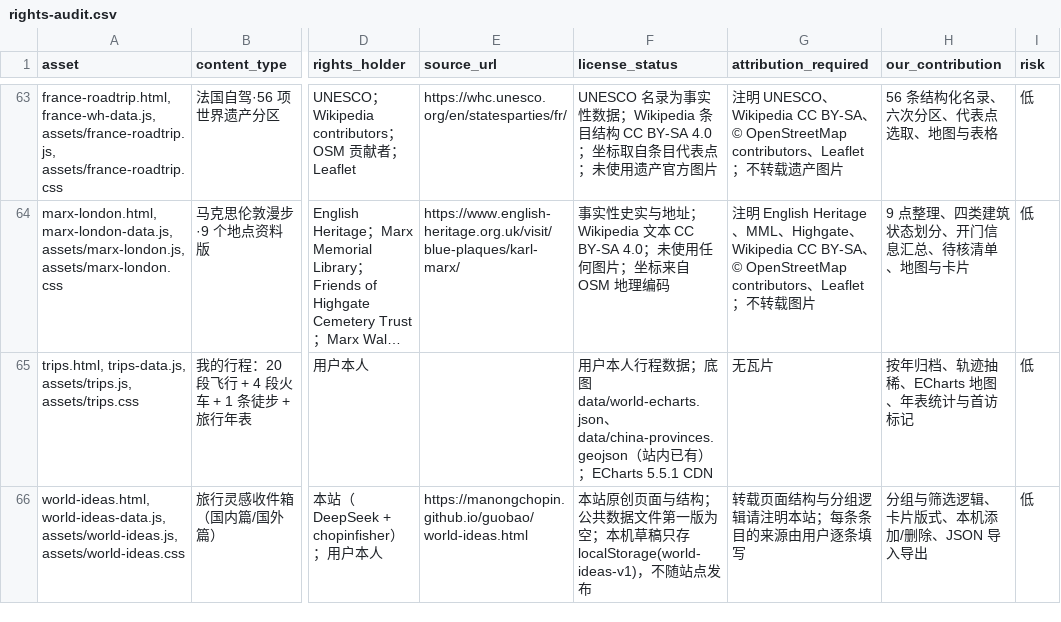
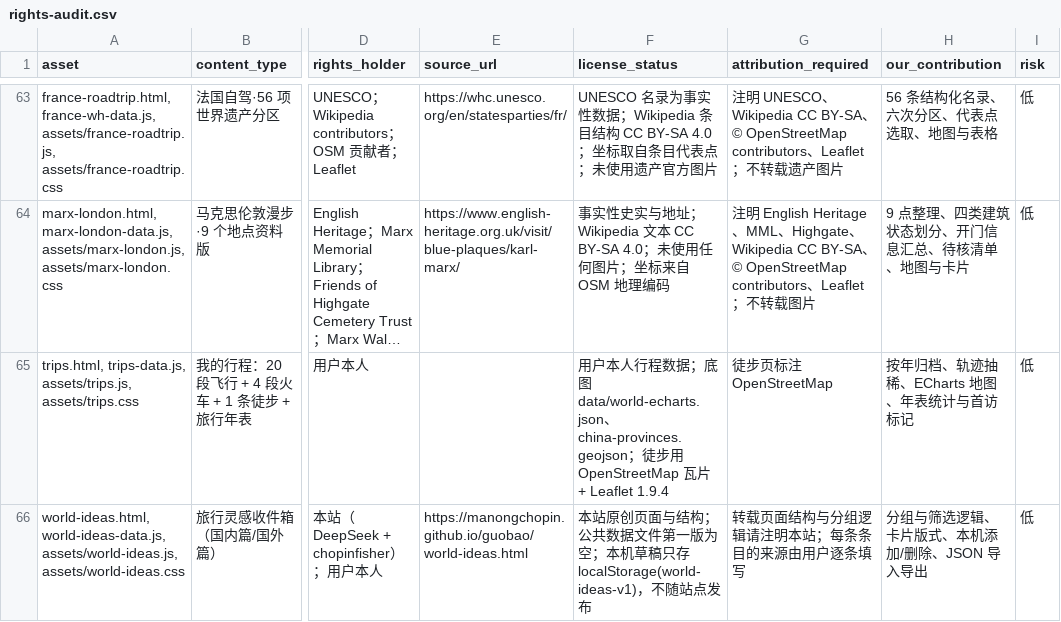
Before and after one commit to manongchopin/guobao, a CSV file: rights-audit.csv, drawn as a sheet; only a part is shown, gaps mark what is left out; long unchanged cells end in …; the diff names each change by its address in the sheet, - before the commit and + after, or states it on an @@ line.

Commit message:
Use Leaflet for hike maps

```diff
--- a/rights-audit.csv
+++ b/rights-audit.csv
-F65 (license_status): …data/world-echarts.json、data/china-provinces.geojson（站内已有）；ECharts 5.5.1 CDN
+F65 (license_status): …data/world-echarts.json、china-provinces.geojson；徒步用 OpenStreetMap 瓦片 + Leaflet 1.9.4
-G65 (attribution_required): 无瓦片
+G65 (attribution_required): 徒步页标注 OpenStreetMap
```
Also changed, not shown: 4 other files.
